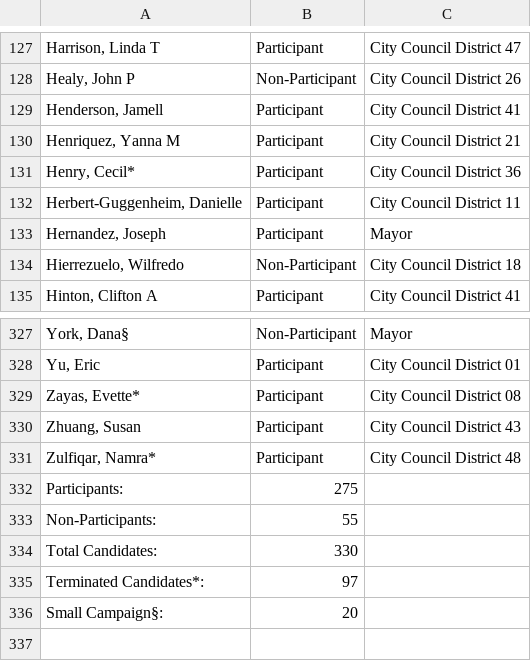
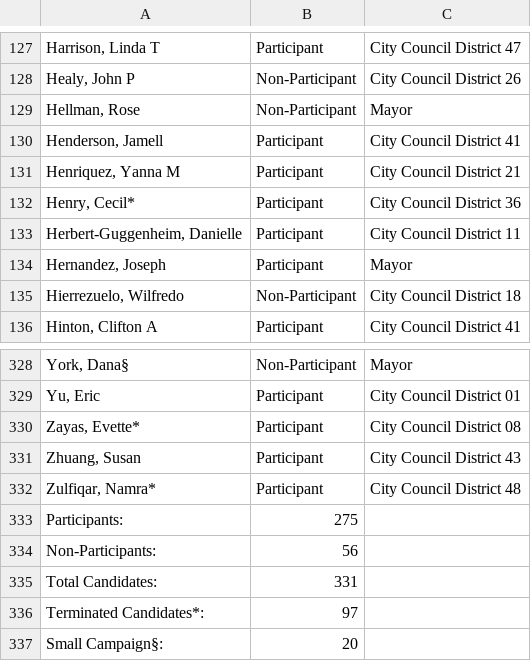
Before and after one commit to fedex1/campaign-tracker, a CSV file: nyccfb_info_public_reports_candidate_25.htm.csv, drawn as a sheet; only a part is shown, gaps mark what is left out; addresses are those after the commit; the diff names each change by its address in the sheet, - before the commit and + after, or states it on an @@ line.

```diff
--- a/nyccfb_info_public_reports_candidate_25.htm.csv
+++ b/nyccfb_info_public_reports_candidate_25.htm.csv
+row 129: Hellman, Rose | Non-Participant | Mayor
-B334: 55
+B334: 56
-B335: 330
+B335: 331
```
Also changed, not shown: committees.csv, nyccfb_info_public_reports_pclt_25.htm.csv, 1 other file.
